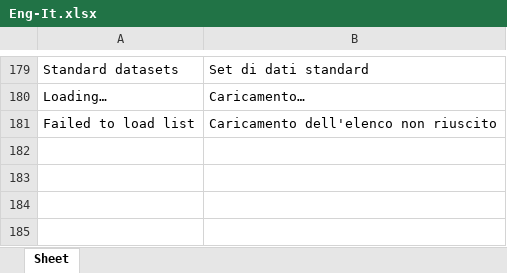
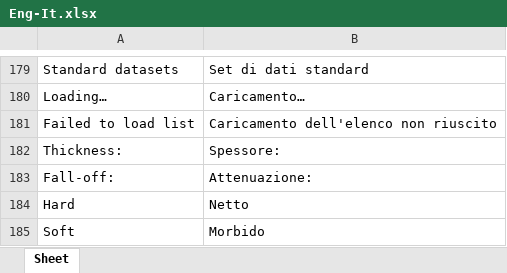
Before and after one commit to colourbill-ctrl/chardata, an Excel workbook: translations/Eng-It.xlsx, sheet Sheet, drawn as a sheet; only a part is shown, gaps mark what is left out; values as stored, in another font and other column widths than the file's, no borders; the diff names each change by its address in the sheet, - before the commit and + after, or states it on an @@ line.

```diff
--- a/translations/Eng-It.xlsx (sheet Sheet)
+++ b/translations/Eng-It.xlsx (sheet Sheet)
+row 182: Thickness: | Spessore:
+row 183: Fall-off: | Attenuazione:
+row 184: Hard | Netto
+row 185: Soft | Morbido
```
Also changed, not shown: translations/Eng-Es.xlsx, translations/Eng-Fr.xlsx, 9 other files.
